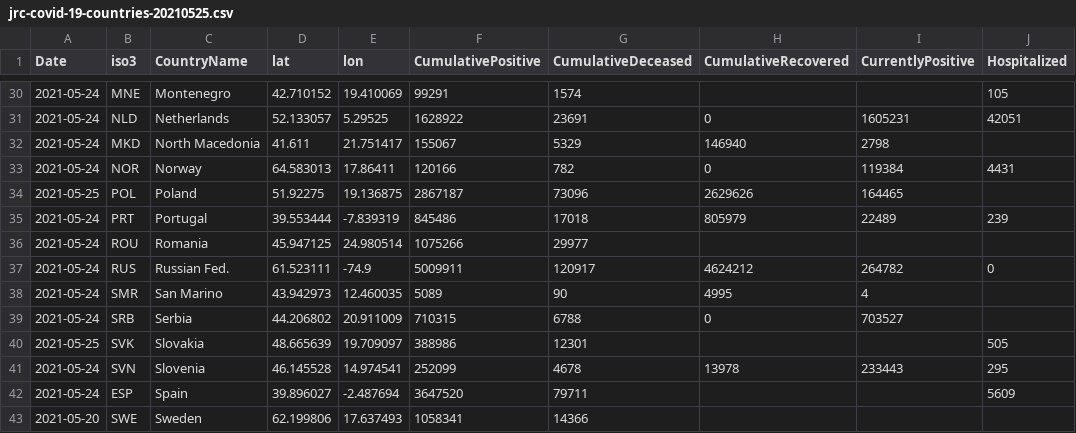
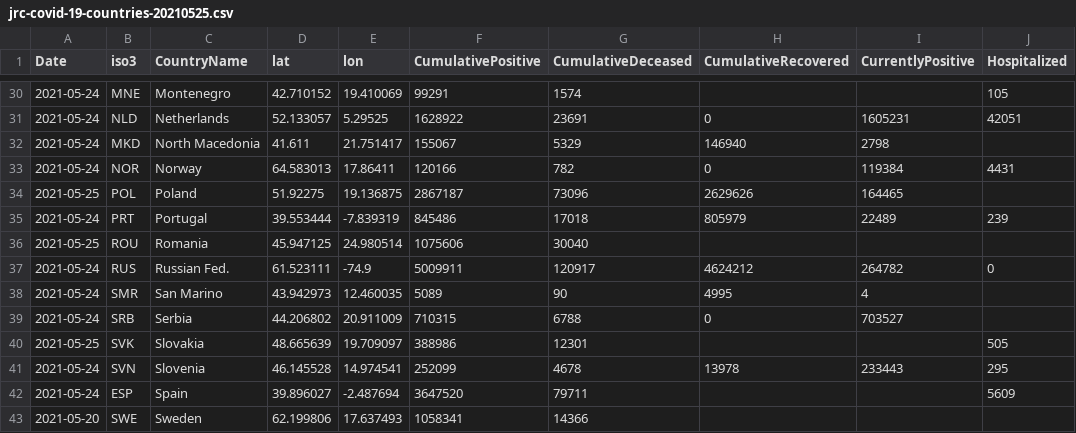
Before and after one commit to nmileva/COVID-19, a CSV file: data-by-country/jrc-covid-19-countries-20210525.csv, drawn as a sheet; only a part is shown, gaps mark what is left out; the diff names each change by its address in the sheet, - before the commit and + after, or states it on an @@ line.

```diff
--- a/data-by-country/jrc-covid-19-countries-20210525.csv
+++ b/data-by-country/jrc-covid-19-countries-20210525.csv
-A36 (Date): 2021-05-24
+A36 (Date): 2021-05-25
-F36 (CumulativePositive): 1075266
+F36 (CumulativePositive): 1075606
-G36 (CumulativeDeceased): 29977
+G36 (CumulativeDeceased): 30040
```
Also changed, not shown: data-by-country/jrc-covid-19-countries-latest.csv, data-by-region/jrc-covid-19-regions-20210525.csv, 4 other files.
